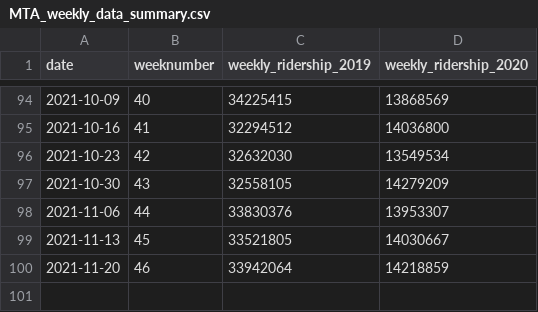
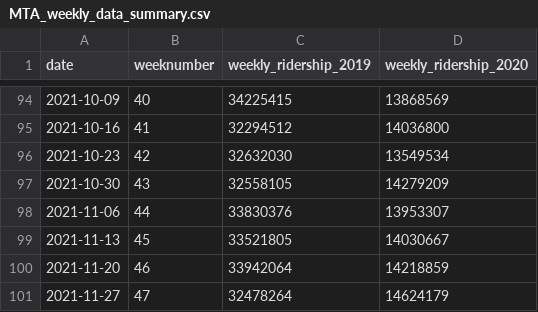
Before and after one commit to gilzreid/MTAData, a CSV file: MTA_weekly_data_summary.csv, drawn as a sheet; only a part is shown, gaps mark what is left out.

Commit message:
Weekly data update

```diff
--- a/MTA_weekly_data_summary.csv
+++ b/MTA_weekly_data_summary.csv
@@ -100 +100,2 @@
 2021-11-20,"46",33942064,14218859
+2021-11-27,"47",32478264,14624179
```
Also changed, not shown: 1 other file.
